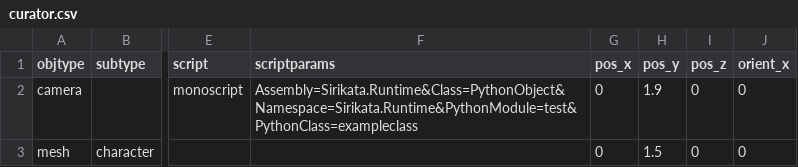
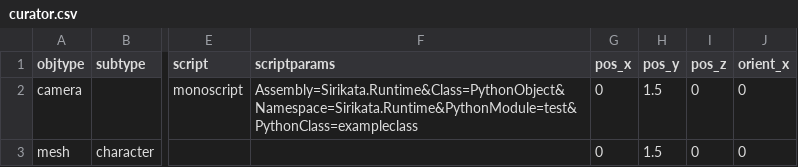
Before and after one commit to speedlimits/museum, a CSV file: scenes/curator.csv, drawn as a sheet; only a part is shown, gaps mark what is left out; the diff names each change by its address in the sheet, - before the commit and + after, or states it on an @@ line.

```diff
--- a/scenes/curator.csv
+++ b/scenes/curator.csv
-H2 (pos_y): 1.9
+H2 (pos_y): 1.5
```
Also changed, not shown: scenes/curator_env.csv, 4 other files.
